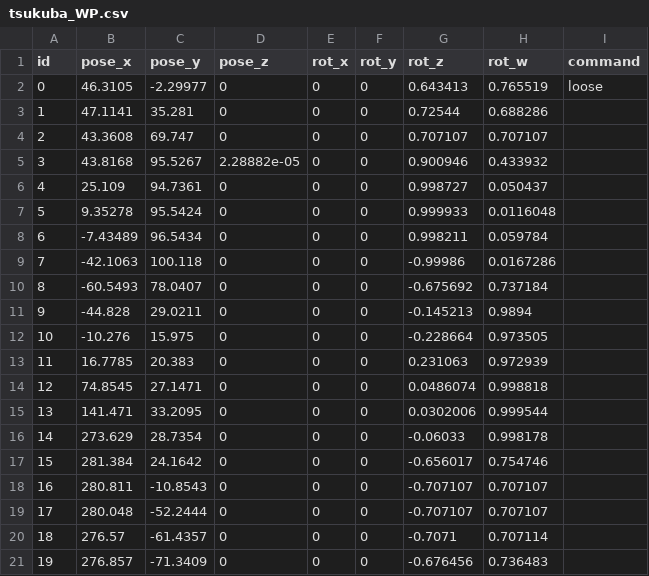
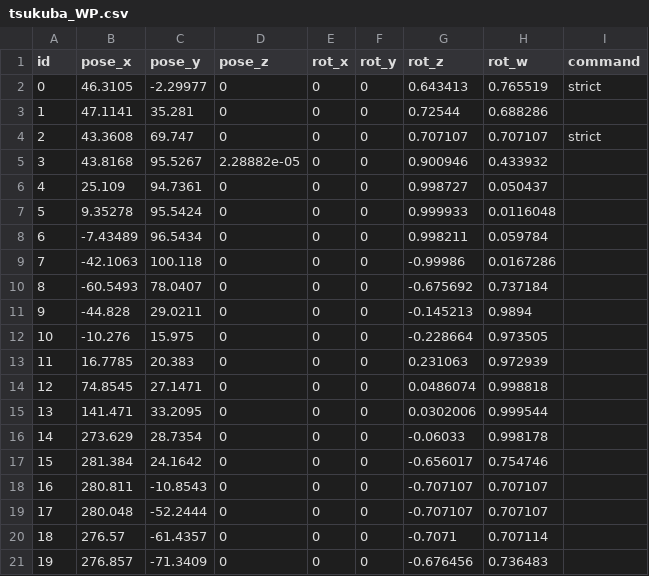
Before and after one commit to IkuoShige/raspicat_tvvf_navigation, a CSV file: maps/tsukuba_WP.csv, drawn as a sheet.

```diff
--- a/maps/tsukuba_WP.csv
+++ b/maps/tsukuba_WP.csv
@@ -1,5 +1,5 @@
 id,pose_x,pose_y,pose_z,rot_x,rot_y,rot_z,rot_w,command,
-0,46.3105,-2.29977,0,0,0,0.643413,0.765519, loose
+0,46.3105,-2.29977,0,0,0,0.643413,0.765519, strict
 1,47.1141,35.281,0,0,0,0.72544,0.688286,
-2,43.3608,69.747,0,0,0,0.707107,0.707107,
+2,43.3608,69.747,0,0,0,0.707107,0.707107, strict
 3,43.8168,95.5267,2.28882e-05,0,0,0.900946,0.433932,
```
Also changed, not shown: 8 other files.
